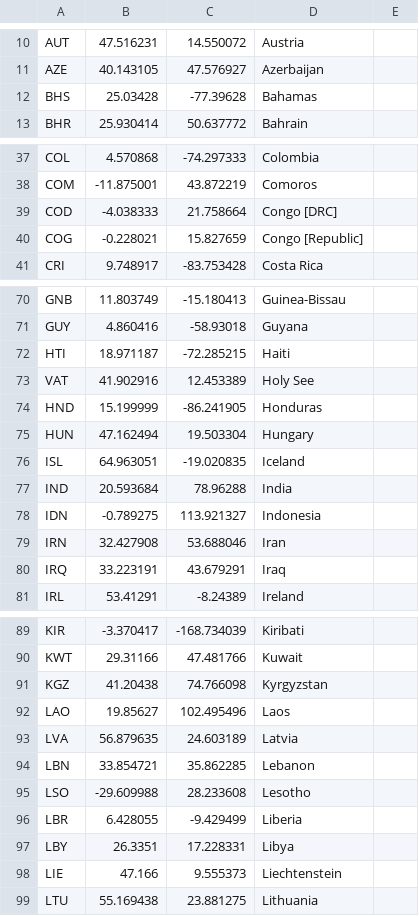
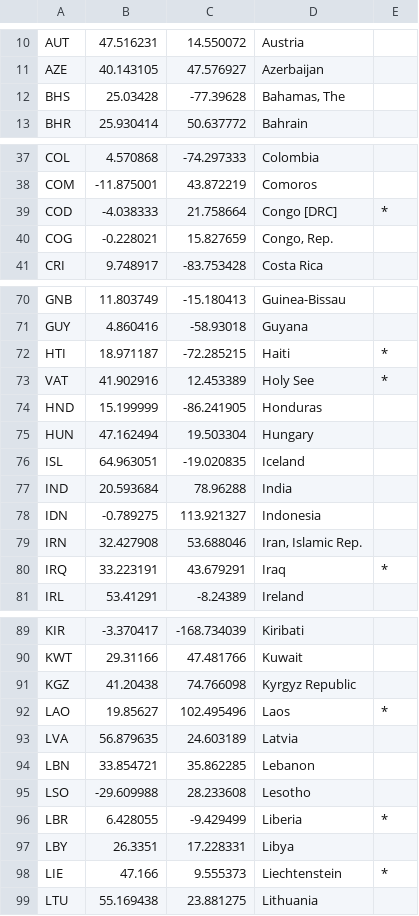
Before and after one commit to mcmaceac/EECS4414-Project, a CSV file: iso3CountryCoordinates.csv, drawn as a sheet; only a part is shown, gaps mark what is left out; the diff covers the shown part only; the diff names each change by its address in the sheet, - before the commit and + after, or states it on an @@ line.

```diff
--- a/iso3CountryCoordinates.csv
+++ b/iso3CountryCoordinates.csv
-D12: Bahamas
+D12: Bahamas, The
-E39: (empty)
+E39: *
-D40: Congo [Republic]
+D40: Congo, Rep.
-E72:E73: (empty)
+E72:E73: *
-D79: Iran
+D79: Iran, Islamic Rep.
-E80: (empty)
+E80: *
-D91: Kyrgyzstan
+D91: Kyrgyz Republic
-E92: (empty)
+E92: *
-E96: (empty)
+E96: *
-E98: (empty)
+E98: *
```
Also changed, not shown: 25 edited cells elsewhere in this file.
